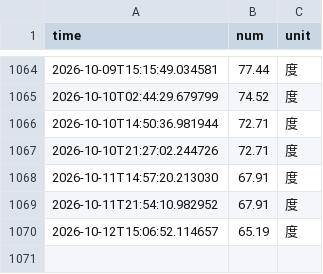
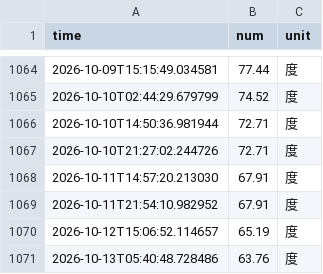
Before and after one commit to nireborn/nju_electric_monitor, a CSV file: data/electricity_data.csv, drawn as a sheet; only a part is shown, gaps mark what is left out; the diff names each change by its address in the sheet, - before the commit and + after, or states it on an @@ line.

```diff
--- a/data/electricity_data.csv
+++ b/data/electricity_data.csv
+row 1071: 2026-10-13T05:40:48.728486 | 63.76 | 度
```
Also changed, not shown: 4 other files.
